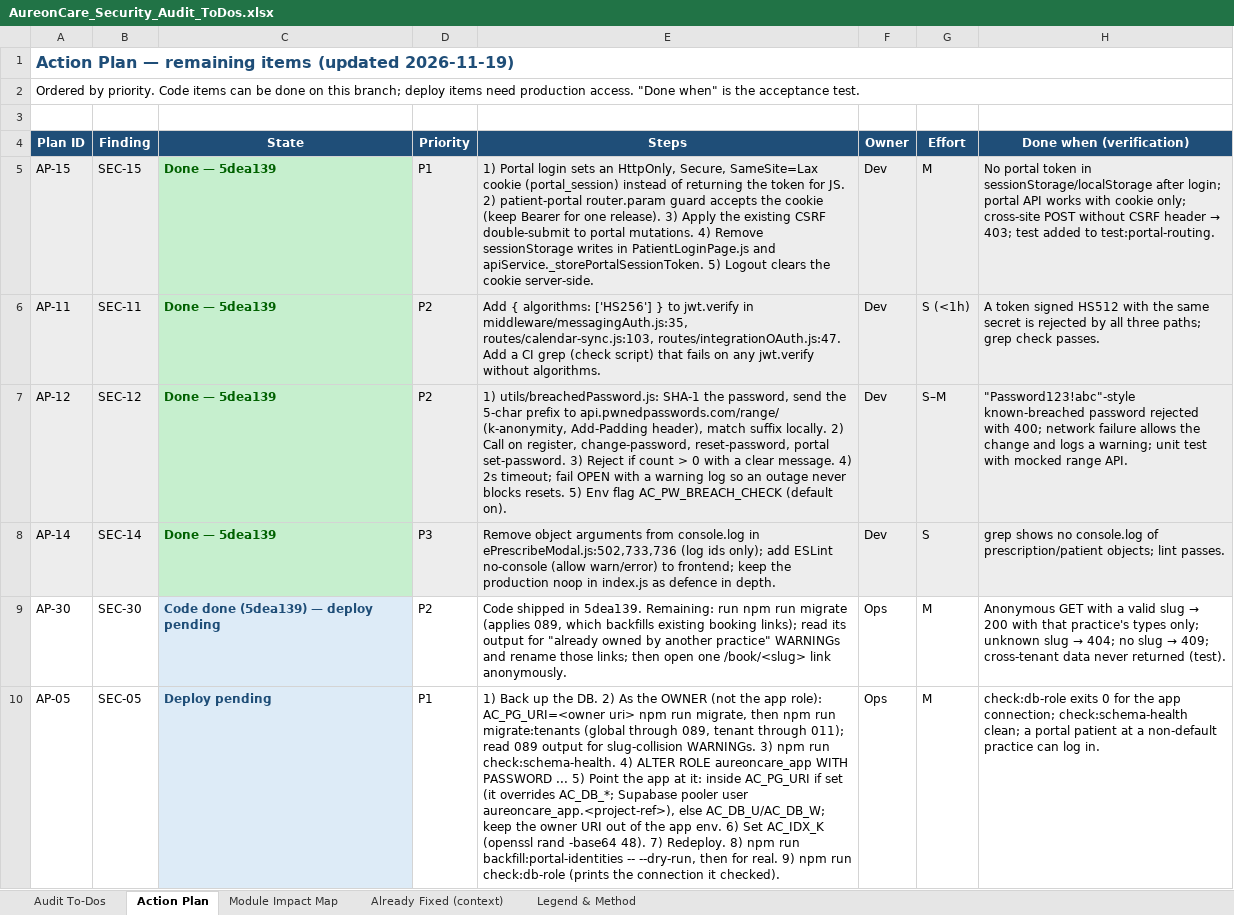
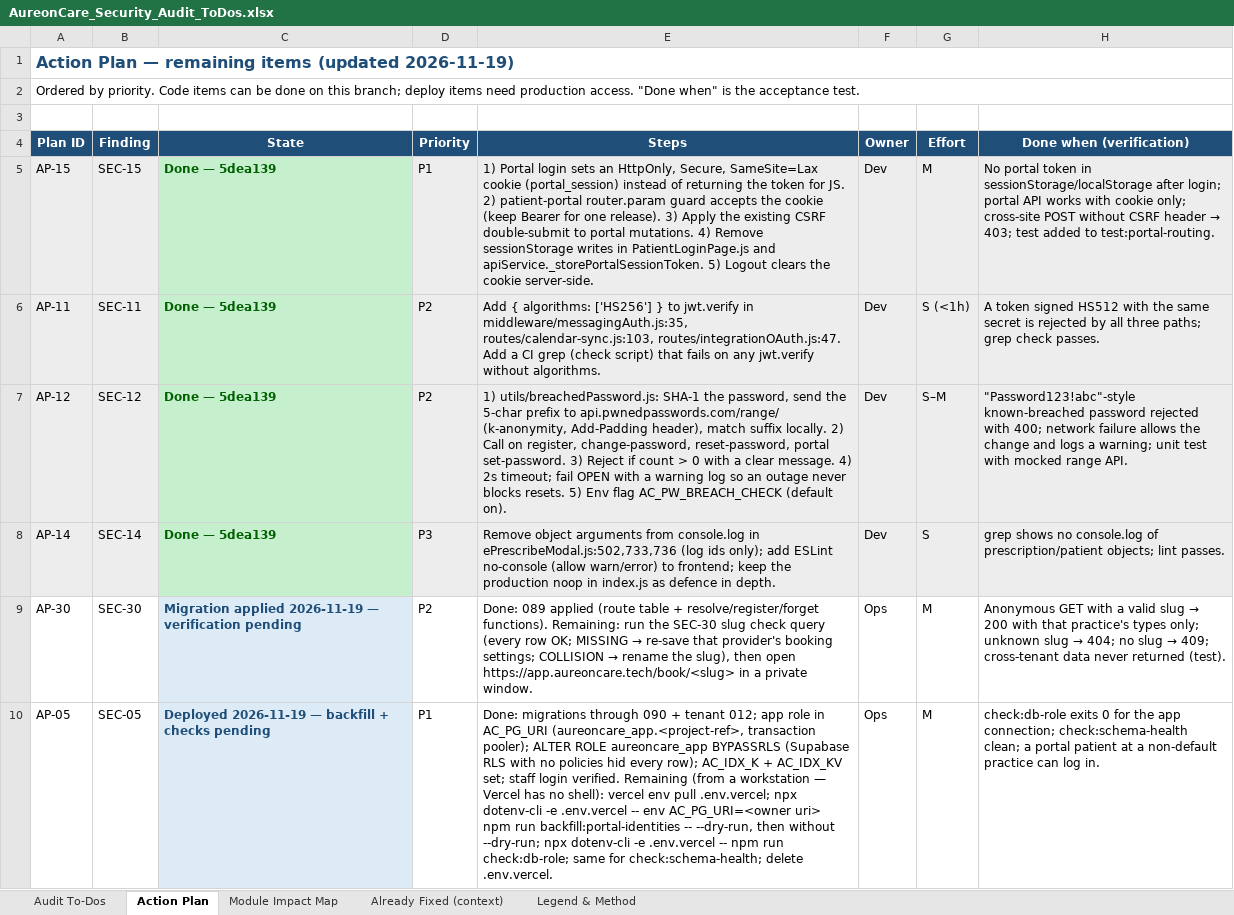
Before and after one commit to rajbizchannels/AureonCare, an Excel workbook: AureonCare_Security_Audit_ToDos.xlsx, sheet Action Plan, drawn as a sheet; only a part is shown; values as stored, in another font and other column widths than the file's, no borders; the diff covers the shown part only; the diff names each change by its address in the sheet, - before the commit and + after, or states it on an @@ line.

```diff
--- a/AureonCare_Security_Audit_ToDos.xlsx (sheet Action Plan)
+++ b/AureonCare_Security_Audit_ToDos.xlsx (sheet Action Plan)
-C9 (State): Code done (5dea139) — deploy pending
+C9 (State): Migration applied 2026-11-19 — verification pending
@@ E9 (Steps): Code shipped in 5dea139. Remaining: run npm run migrate (applies 089, which backfills existing booking links); read its output for "already owned by another practice" WARNINGs and rename those links; then open one /book/<slug> link anonymously. → Done: 089 applied (route table + resolve/register/forget functions). Remaining: run the SEC-30 slug check query (every row OK; MISSING → re-save that provider's booking settings; COLLISION → rename the slug), then open https://app.aureoncare.tech/book/<slug> in a private window. @@
-C10 (State): Deploy pending
+C10 (State): Deployed 2026-11-19 — backfill + checks pending
-E10 (Steps): 1) Back up the DB. 2) As the OWNER (not the app role): AC_PG_URI=<owner uri> npm run migrate, then npm run migrate:tenants (global through 089, tenant through 011); read 089 output for slug-collision WARNINGs. 3) npm run check:schema-health. 4) ALTER ROLE aureoncare_app WITH PASSWORD ... 5) Point the app at it: inside AC_PG_URI if set (it overrides AC_DB_*; Supabase pooler user aureoncare_app.<project-ref>), else AC_DB_U/AC_DB_W; keep the owner URI out of the app env. 6) Set AC_IDX_K (openssl rand -base64 48). 7) Redeploy. 8) npm run backfill:portal-identities -- --dry-run, then for real. 9) npm run check:db-role (prints the connection it checked).
+E10 (Steps): Done: migrations through 090 + tenant 012; app role in AC_PG_URI (aureoncare_app.<project-ref>, transaction pooler); ALTER ROLE aureoncare_app BYPASSRLS (Supabase RLS with no policies hid every row); AC_IDX_K + AC_IDX_KV set; staff login verified. Remaining (from a workstation — Vercel has no shell): vercel env pull .env.vercel; npx dotenv-cli -e .env.vercel -- env AC_PG_URI=<owner uri> npm run backfill:portal-identities -- --dry-run, then without --dry-run; npx dotenv-cli -e .env.vercel -- npm run check:db-role; same for check:schema-health; delete .env.vercel.
```
Also changed, not shown: 4 edited cells elsewhere in this sheet, sheet Audit To-Dos, 1 other file.
